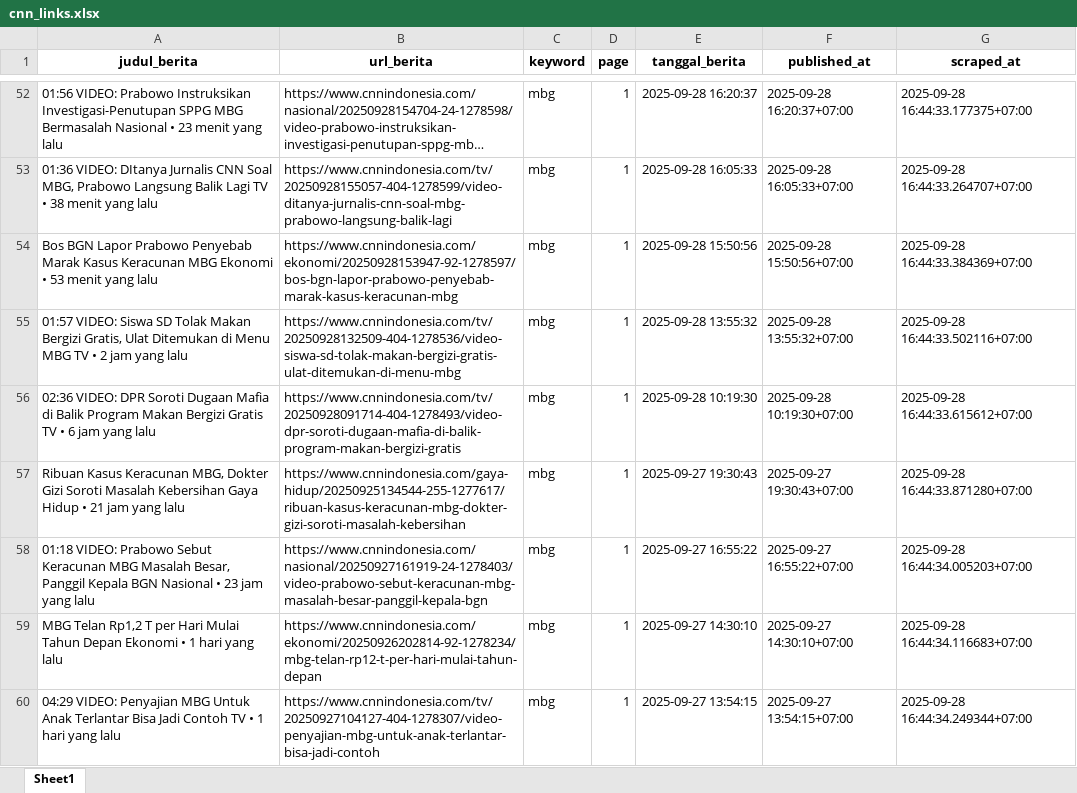
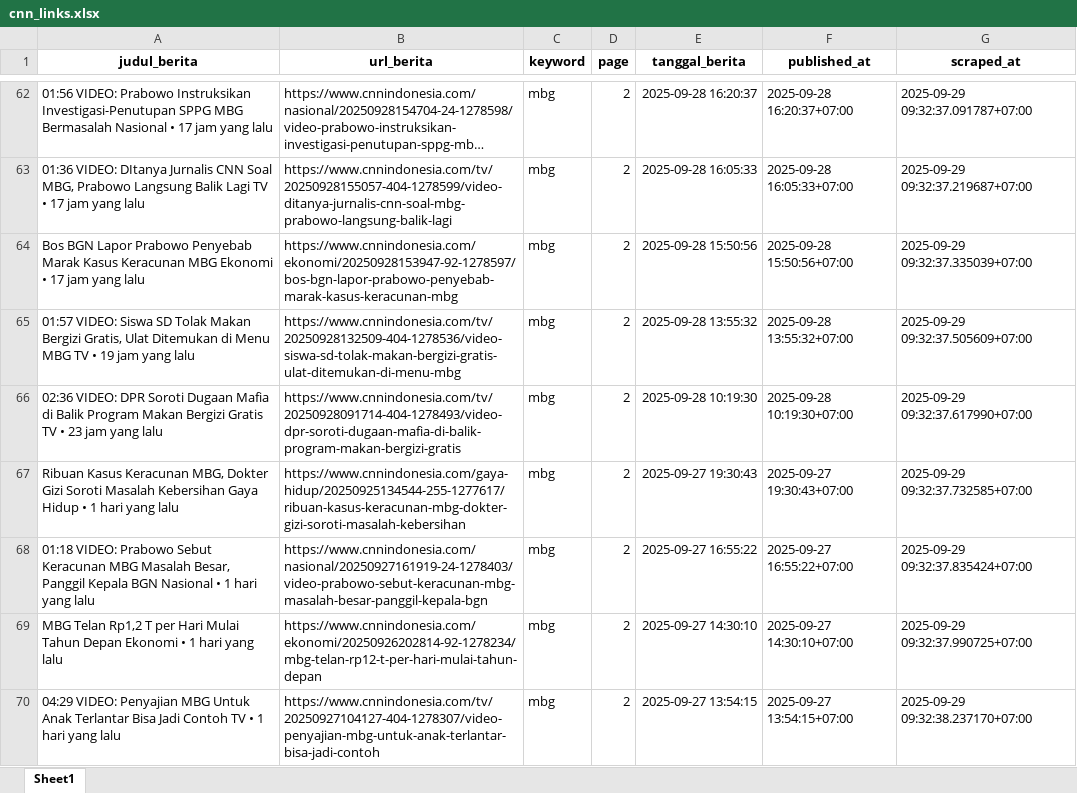
Before and after one commit to ysurya13/monitoring-berita, an Excel workbook: daftar_berita/cnn_links.xlsx, sheet Sheet1, drawn as a sheet; only a part is shown, gaps mark what is left out; long unchanged cells end in …; values as stored, in another font and other column widths than the file's, no borders; addresses are those after the commit; the diff covers the shown part only; the diff names each change by its address in the sheet, - before the commit and + after, or states it on an @@ line.

```diff
--- a/daftar_berita/cnn_links.xlsx (sheet Sheet1)
+++ b/daftar_berita/cnn_links.xlsx (sheet Sheet1)
-A62 (judul_berita): …Nasional • 23 menit yang lalu
+A62 (judul_berita): …Nasional • 17 jam yang lalu
-D62:D70 (page): 1
+D62:D70 (page): 2
-G62 (scraped_at): 2025-09-28 16:44:33.177375+07:00
+G62 (scraped_at): 2025-09-29 09:32:37.091787+07:00
-A63 (judul_berita): …TV • 38 menit yang lalu
+A63 (judul_berita): …TV • 17 jam yang lalu
-G63 (scraped_at): 2025-09-28 16:44:33.264707+07:00
+G63 (scraped_at): 2025-09-29 09:32:37.219687+07:00
-A64 (judul_berita): …Ekonomi • 53 menit yang lalu
+A64 (judul_berita): …Ekonomi • 17 jam yang lalu
-G64 (scraped_at): 2025-09-28 16:44:33.384369+07:00
+G64 (scraped_at): 2025-09-29 09:32:37.335039+07:00
-A65 (judul_berita): …TV • 2 jam yang…
+A65 (judul_berita): …TV • 19 jam yang…
-G65 (scraped_at): 2025-09-28 16:44:33.502116+07:00
+G65 (scraped_at): 2025-09-29 09:32:37.505609+07:00
-A66 (judul_berita): …TV • 6 jam yang…
+A66 (judul_berita): …TV • 23 jam yang…
-G66 (scraped_at): 2025-09-28 16:44:33.615612+07:00
+G66 (scraped_at): 2025-09-29 09:32:37.617990+07:00
-A67 (judul_berita): …Hidup • 21 jam yang lalu
+A67 (judul_berita): …Hidup • 1 hari yang lalu
-G67 (scraped_at): 2025-09-28 16:44:33.871280+07:00
+G67 (scraped_at): 2025-09-29 09:32:37.732585+07:00
-A68 (judul_berita): …Nasional • 23 jam yang lalu
+A68 (judul_berita): …Nasional • 1 hari yang lalu
-G68 (scraped_at): 2025-09-28 16:44:34.005203+07:00
+G68 (scraped_at): 2025-09-29 09:32:37.835424+07:00
-G69 (scraped_at): 2025-09-28 16:44:34.116683+07:00
+G69 (scraped_at): 2025-09-29 09:32:37.990725+07:00
-G70 (scraped_at): 2025-09-28 16:44:34.249344+07:00
+G70 (scraped_at): 2025-09-29 09:32:38.237170+07:00
```
Also changed, not shown: 44 added rows, 38 removed rows and 138 edited cells elsewhere in this sheet, daftar_berita/cnbc.xlsx, daftar_berita/detik_.xlsx, 10 other files.
